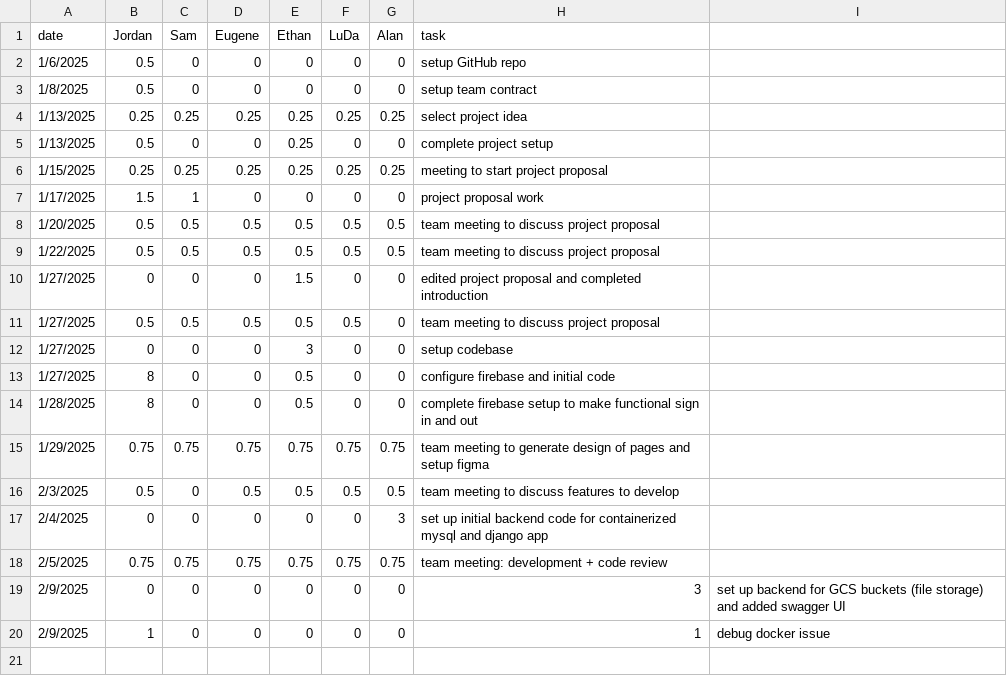
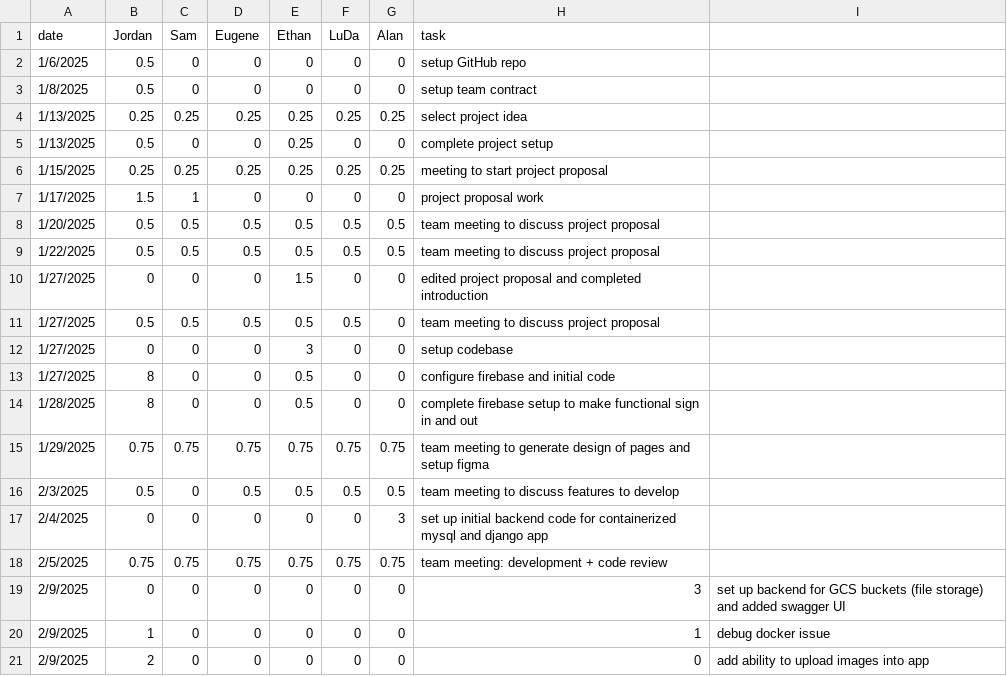
Before and after one commit to eugene-bosca/Pick-Pic-Project, a CSV file: timelog.csv, drawn as a sheet.

Commit message:
Update timelog.csv

```diff
--- a/timelog.csv
+++ b/timelog.csv
@@ -20 +20,2 @@ date,Jordan,Sam,Eugene,Ethan,LuDa,Alan,task
 2/9/2025,1,0,0,0,0,0,1, debug docker issue
+2/9/2025,2,0,0,0,0,0,0, add ability to upload images into app
```
